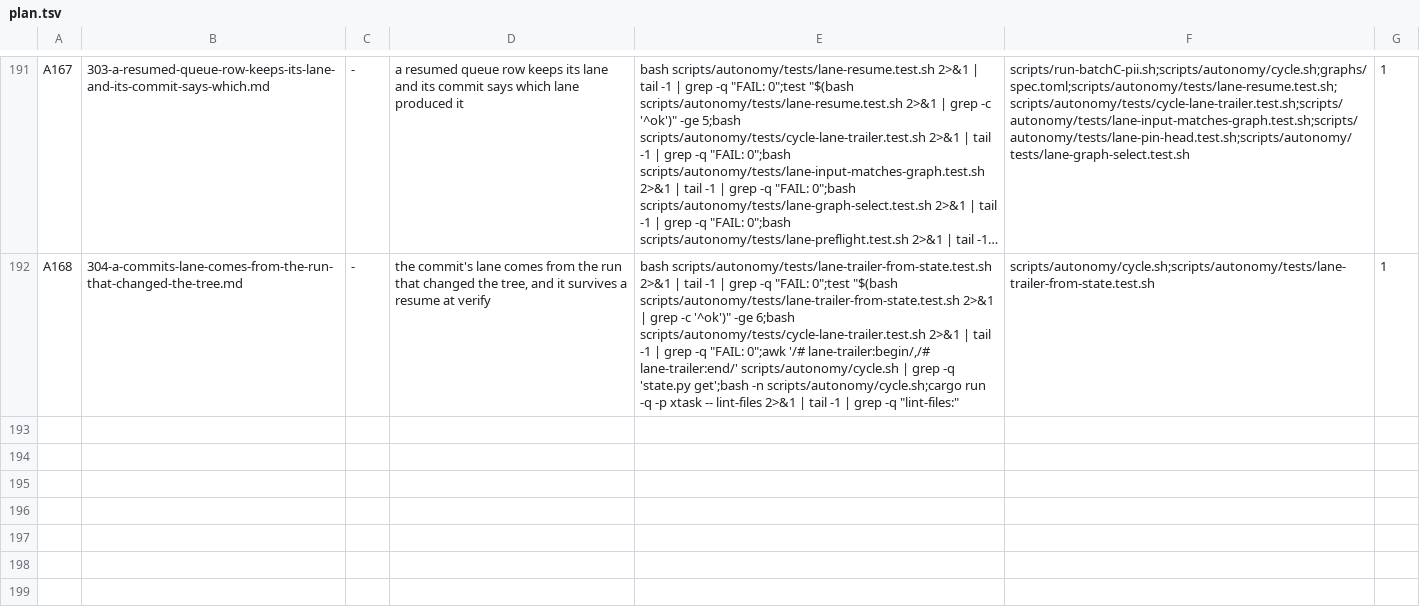
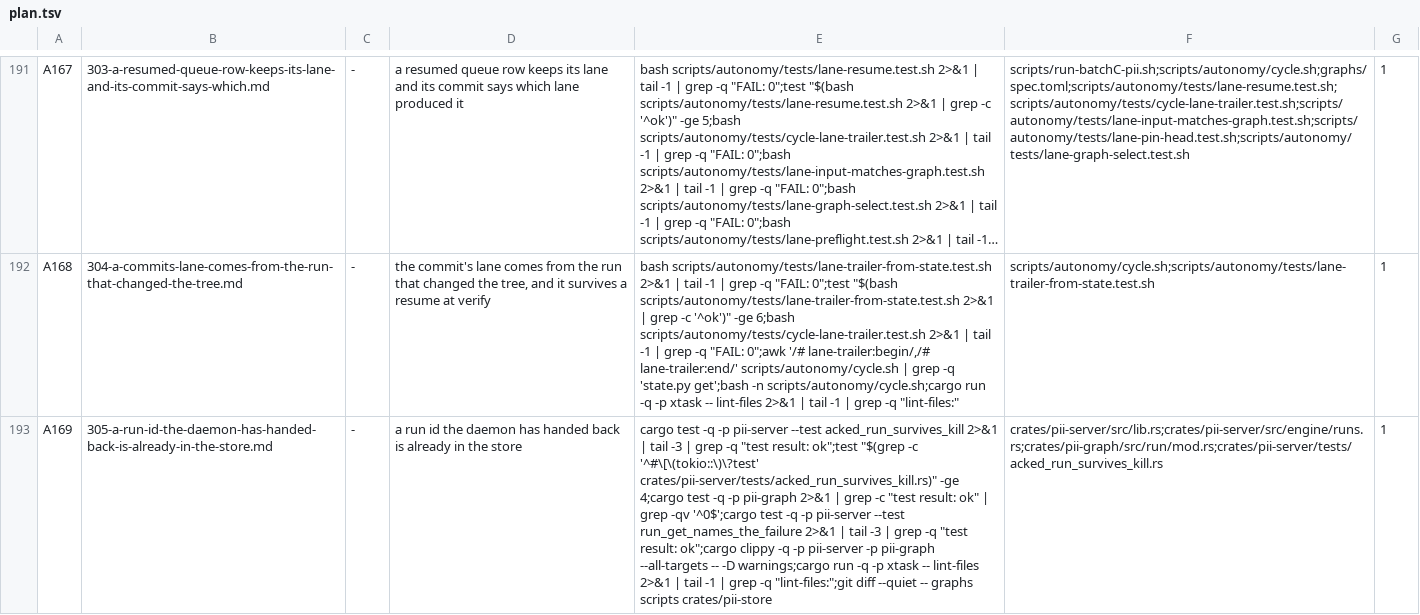
Before and after one commit to bitscrafts/pi-improved, a TSV file: scripts/autonomy/plan.tsv, drawn as a sheet; only a part is shown, gaps mark what is left out; long unchanged cells end in …; the diff names each change by its address in the sheet, - before the commit and + after, or states it on an @@ line.

Commit message:
Spec 305 and row A169: a run id the daemon has handed back is already in the store
Found by the composition simulations: start_run returns the id before the run's header and Started event are written, so a daemon killed within about a second of the acknowledgement loses an id it had already given out (1 of 6 at 0 s, 0 of 6 from 1 s, measured on a private daemon). 305 writes the header and Started inside start_run.

```diff
--- a/scripts/autonomy/plan.tsv
+++ b/scripts/autonomy/plan.tsv
+row 193: A169 | 305-a-run-id-the-daemon-has-handed-back-is-already-in-the-store.md | - | a run id the daemon has handed back is already in the store | cargo test -q -p pii-server --test acked_run_survives_kill 2>&1 | tail -3 | grep -q "test result: ok";test "$(grep -c '^#\[\(tokio::\)\?test' crates/pii-server/tests/acked_run_survives_kill.rs)" -ge 4;cargo test -q -p pii-graph 2>&1 | grep -c "test result: ok" | grep -qv '^0$';cargo test -q -p pii-server --test run_get_names_the_failure 2>&1 | tail -3 | grep -q "test result: ok";cargo clippy -q -p pii-server -p pii-graph --all-targets -- -D warnings;cargo run -q -p xtask -- lint-files 2>&1 | tail -1 | grep -q "lint-files:";git diff --quiet -- graphs scripts crates/pii-store | crates/pii-server/src/lib.rs;crates/pii-server/src/engine/runs.rs;crates/pii-graph/src/run/mod.rs;crates/pii-server/tests/acked_run_survives_kill.rs | 1
```
Also changed, not shown: 1 other file.
